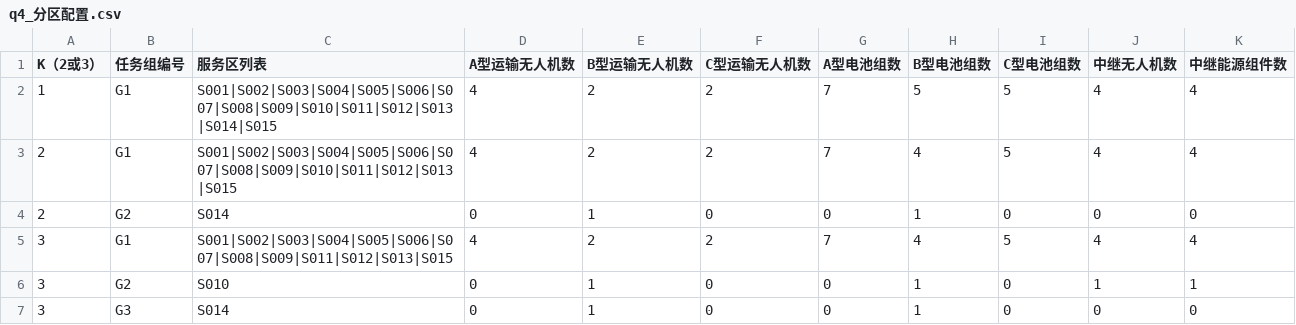
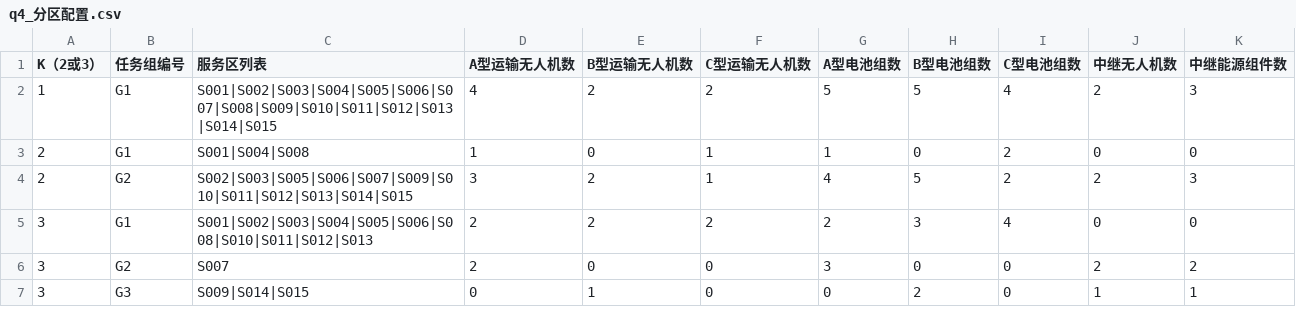
Before and after one commit to starfruitsz/MathAgent, a CSV file: outputs/q4/tables/q4_分区配置.csv, drawn as a sheet.

```diff
--- a/outputs/q4/tables/q4_分区配置.csv
+++ b/outputs/q4/tables/q4_分区配置.csv
@@ -1,7 +1,7 @@
 K（2或3）,任务组编号,服务区列表,A型运输无人机数,B型运输无人机数,C型运输无人机数,A型电池组数,B型电池组数,C型电池组数,中继无人机数,中继能源组件数
-1,G1,S001|S002|S003|S004|S005|S006|S007|S008|S009|S010|S011|S012|S013|S014|S015,4,2,2,7,5,5,4,4
-2,G1,S001|S002|S003|S004|S005|S006|S007|S008|S009|S010|S011|S012|S013|S015,4,2,2,7,4,5,4,4
-2,G2,S014,0,1,0,0,1,0,0,0
-3,G1,S001|S002|S003|S004|S005|S006|S007|S008|S009|S011|S012|S013|S015,4,2,2,7,4,5,4,4
-3,G2,S010,0,1,0,0,1,0,1,1
-3,G3,S014,0,1,0,0,1,0,0,0
+1,G1,S001|S002|S003|S004|S005|S006|S007|S008|S009|S010|S011|S012|S013|S014|S015,4,2,2,5,5,4,2,3
+2,G1,S001|S004|S008,1,0,1,1,0,2,0,0
+2,G2,S002|S003|S005|S006|S007|S009|S010|S011|S012|S013|S014|S015,3,2,1,4,5,2,2,3
+3,G1,S001|S002|S003|S004|S005|S006|S008|S010|S011|S012|S013,2,2,2,2,3,4,0,0
+3,G2,S007,2,0,0,3,0,0,2,2
+3,G3,S009|S014|S015,0,1,0,0,2,0,1,1
```
Also changed, not shown: outputs/q3/tables/q3_通信保障.csv, outputs/q4/tables/q4_方案对比.csv, 12 other files.
